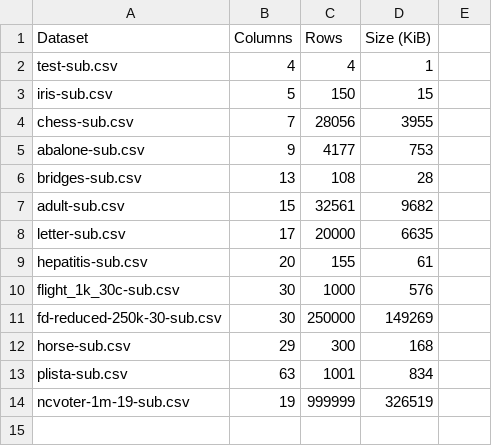
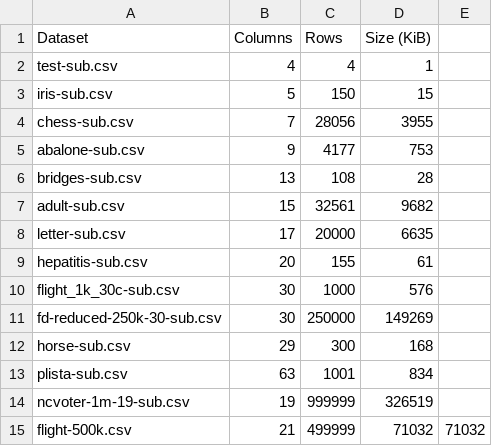
Before and after one commit to CodeLionX/distod, a CSV file: experiments/dataset-details.csv, drawn as a sheet; the diff names each change by its address in the sheet, - before the commit and + after, or states it on an @@ line.

Commit message:
add extra dataset flight-500k

```diff
--- a/experiments/dataset-details.csv
+++ b/experiments/dataset-details.csv
+row 15: flight-500k.csv | 21 | 499999 | 71032 | 71032
```
Also changed, not shown: 3 other files.
